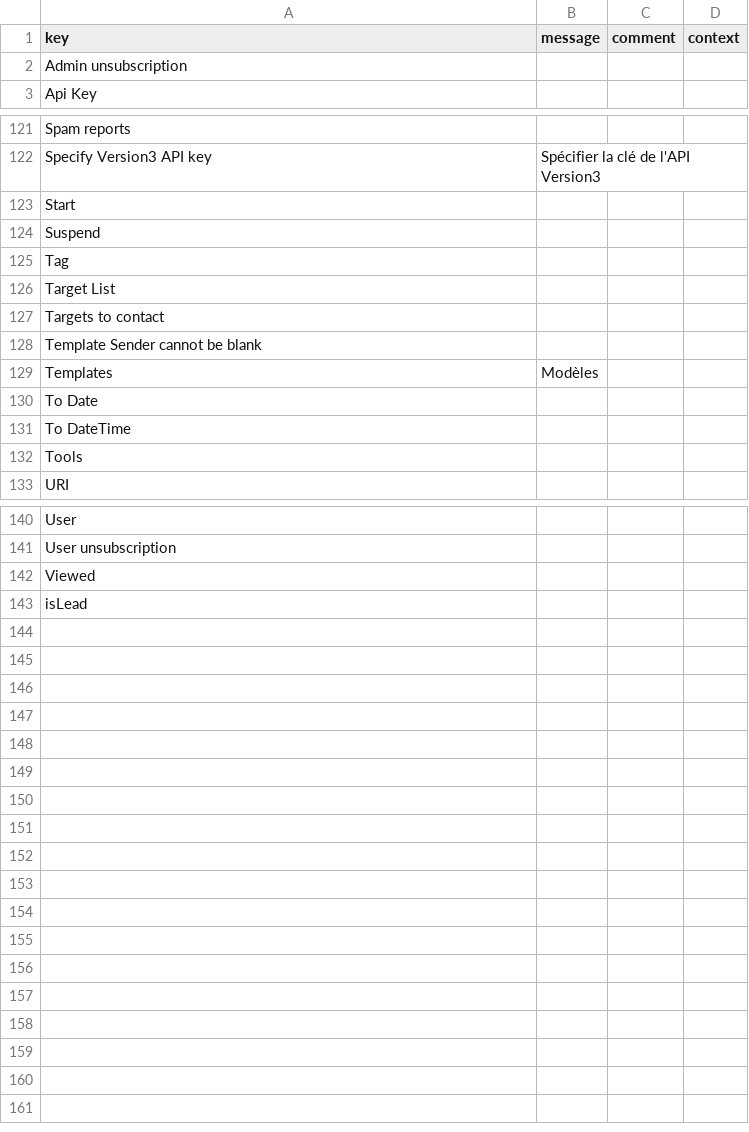
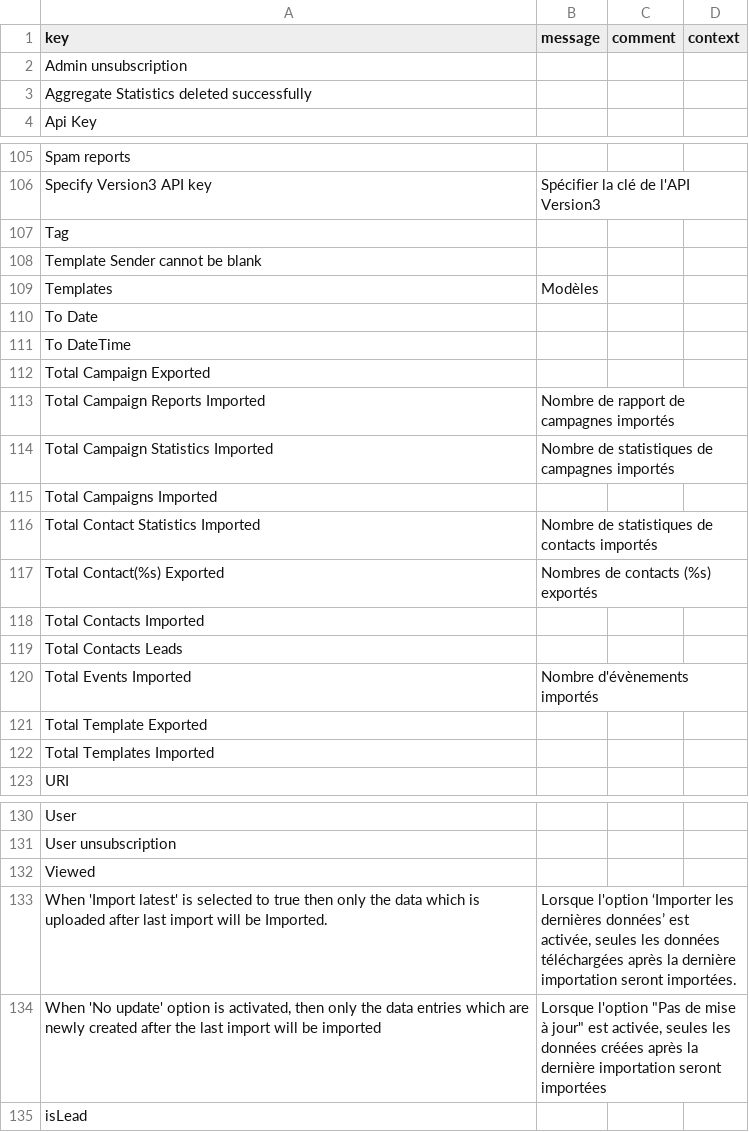
Before and after one commit to axelor/axelor-addons, a CSV file: axelor-sendinblue/src/main/resources/i18n/messages_fr.csv, drawn as a sheet; only a part is shown, gaps mark what is left out; the diff covers the shown part only.

```diff
--- a/axelor-sendinblue/src/main/resources/i18n/messages_fr.csv
+++ b/axelor-sendinblue/src/main/resources/i18n/messages_fr.csv
@@ -2,2 +2,3 @@
 "Admin unsubscription",,,
+"Aggregate Statistics deleted successfully",,,
 "Api Key",,,
@@ -122,7 +106,3 @@
 "Specify Version3 API key","Spécifier la clé de l'API Version3",,
-"Start",,,
-"Suspend",,,
 "Tag",,,
-"Target List",,,
-"Targets to contact",,,
 "Template Sender cannot be blank",,,
@@ -131,3 +111,13 @@
 "To DateTime",,,
-"Tools",,,
+"Total Campaign Exported",,,
+"Total Campaign Reports Imported","Nombre de rapport de campagnes importés",,
+"Total Campaign Statistics Imported","Nombre de statistiques de campagnes importés",,
+"Total Campaigns Imported",,,
+"Total Contact Statistics Imported","Nombre de statistiques de contacts importés",,
+"Total Contact(%s) Exported","Nombres de contacts (%s) exportés",,
+"Total Contacts Imported",,,
+"Total Contacts Leads",,,
+"Total Events Imported","Nombre d'évènements importés",,
+"Total Template Exported",,,
+"Total Templates Imported",,,
 "URI",,,
@@ -142,2 +132,4 @@
 "Viewed",,,
+"When 'Import latest' is selected to true then only the data which is uploaded after last import will be Imported.","Lorsque l'option ‘Importer les dernières données’ est activée, seules les données téléchargées après la dernière importation seront importées.",,
+"When 'No update' option is activated, then only the data entries which are newly created after the last import will be imported","Lorsque l'option ""Pas de mise à jour"" est activée, seules les données créées après la dernière importation seront importées",,
 "isLead",,,
```
Also changed, not shown: 5 added rows, 22 removed rows and 10 edited cells elsewhere in this file, axelor-sendinblue/src/main/resources/i18n/messages.csv, axelor-sendinblue/src/main/resources/i18n/messages_en.csv, 7 other files.
